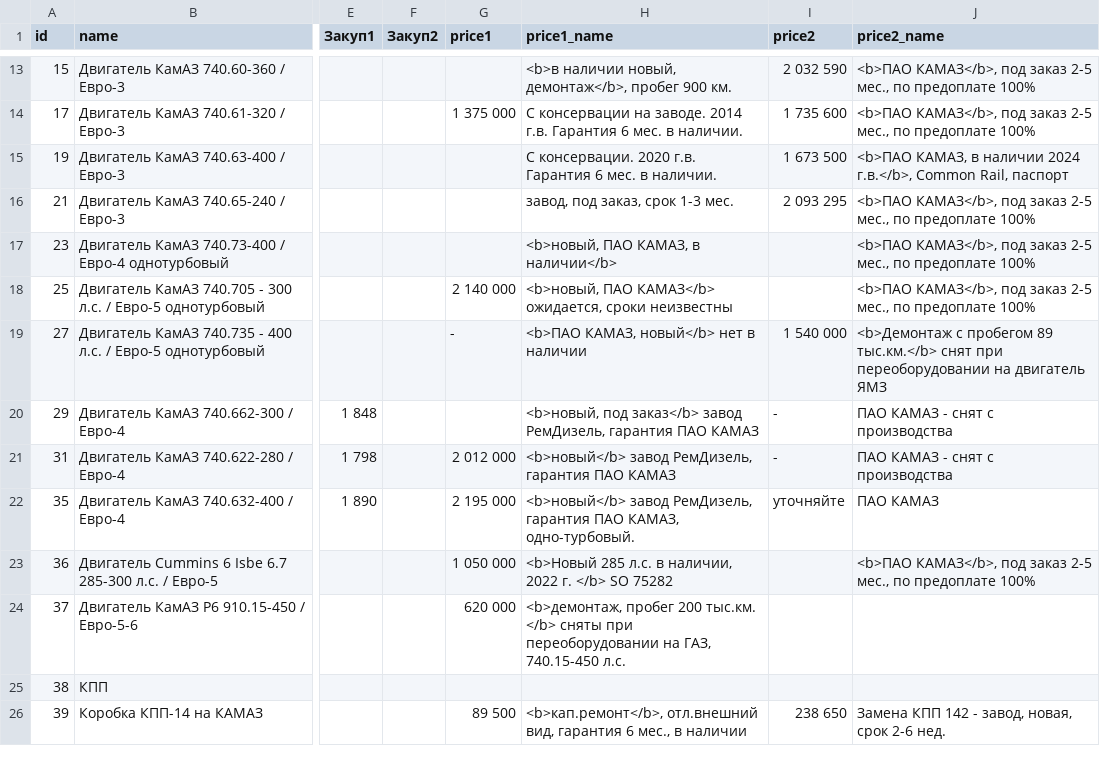
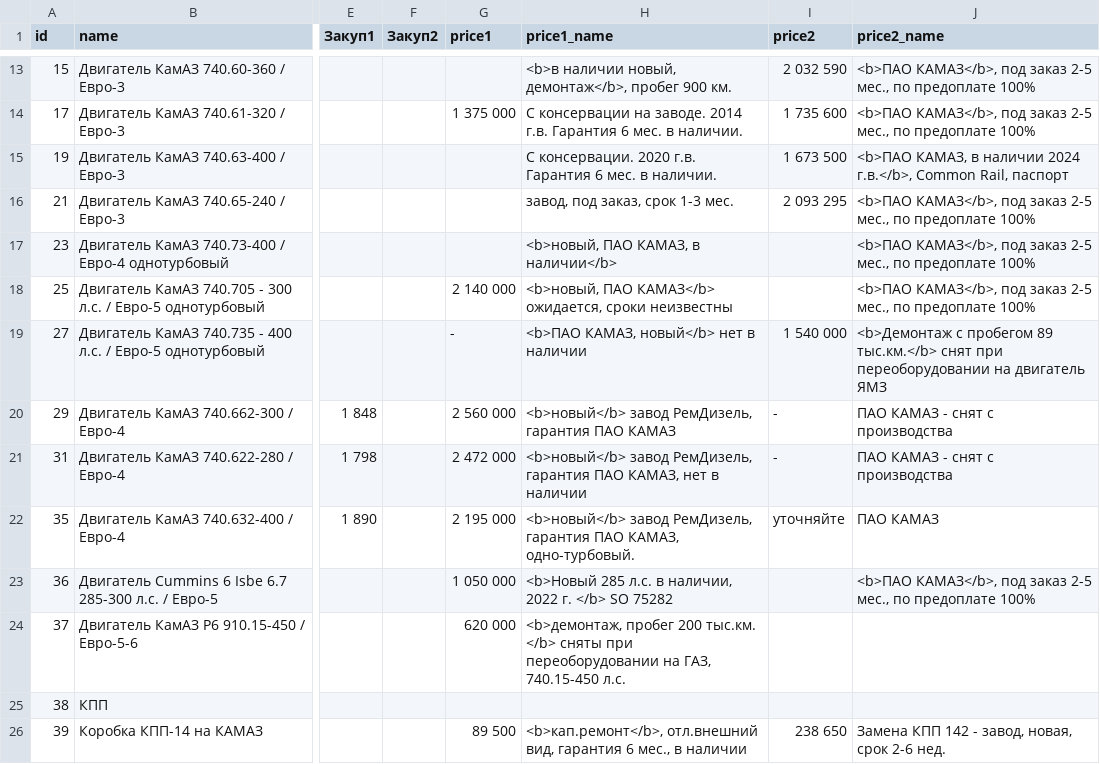
Before and after one commit to reesly/zap-kam, a TSV file: data/agregaty.tsv, drawn as a sheet; only a part is shown, gaps mark what is left out; the diff names each change by its address in the sheet, - before the commit and + after, or states it on an @@ line.

Commit message:
122

```diff
--- a/data/agregaty.tsv
+++ b/data/agregaty.tsv
-G20 (price1): (empty)
+G20 (price1): 2 560 000
-H20 (price1_name): <b>новый, под заказ</b> завод РемДизель,…
+H20 (price1_name): <b>новый</b> завод РемДизель,…
-G21 (price1): 2 012 000
+G21 (price1): 2 472 000
-H21 (price1_name): …гарантия ПАО КАМАЗ
+H21 (price1_name): …гарантия ПАО КАМАЗ, нет в наличии
```
